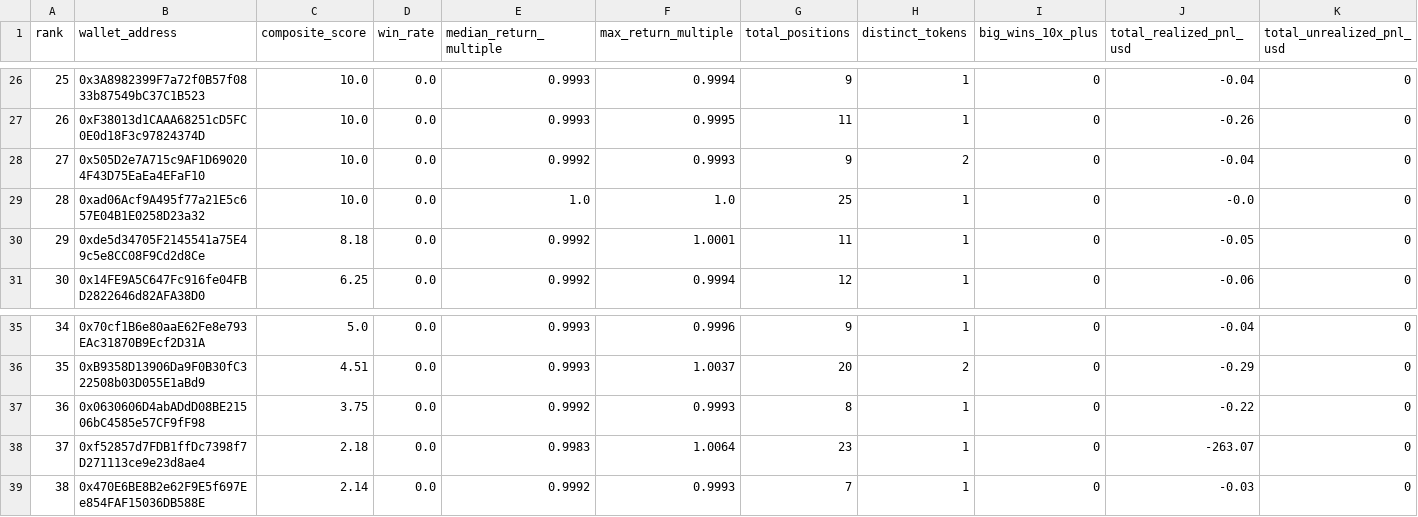
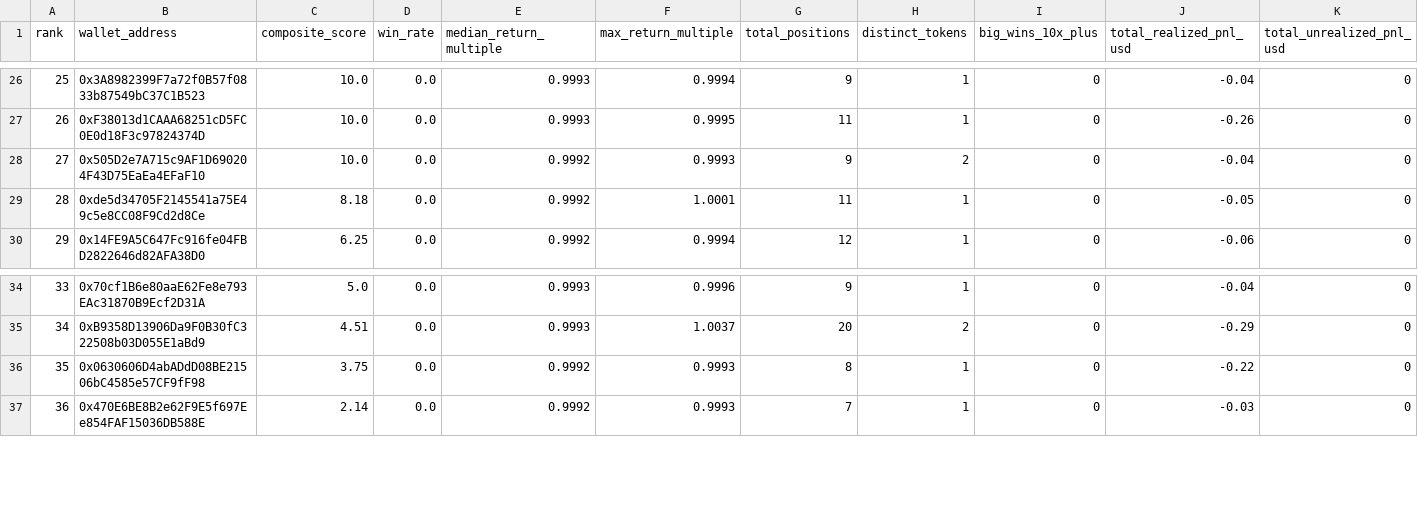
Before and after one commit to papatora/TopWalllet, a CSV file: results/top_wallets_latest.csv, drawn as a sheet; only a part is shown, gaps mark what is left out; removed rows and columns are numbered as before the commit, all else as after; rows hold the shown columns only; the diff names each change by its address in the sheet, - before the commit and + after, or states it on an @@ line.

Commit message:
chore(results): automated pipeline output update

```diff
--- a/results/top_wallets_latest.csv
+++ b/results/top_wallets_latest.csv
-row 29: 28 | 0xad06Acf9A495f77a21E5c657E04B1E0258D23a32 | 10.0 | 0.0 | 1.0 | 1.0 | 25 | 1 | 0 | -0.0 | 0
@@ column A (rank) renumbered from row 29 down @@
-row 38: 37 | 0xf52857d7FDB1ffDc7398f7D271113ce9e23d8ae4 | 2.18 | 0.0 | 0.9983 | 1.0064 | 23 | 1 | 0 | -263.07 | 0
```
Also changed, not shown: results/history/2026-09-07/top_wallets.csv, 20 other files.
